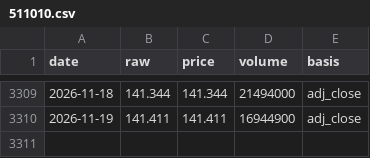
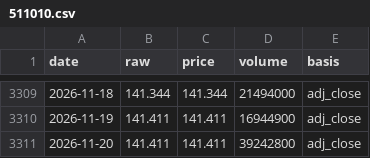
Before and after one commit to SamWongML/china-fund-agent, a CSV file: data/history/nav/511010.csv, drawn as a sheet; only a part is shown, gaps mark what is left out; the diff names each change by its address in the sheet, - before the commit and + after, or states it on an @@ line.

```diff
--- a/data/history/nav/511010.csv
+++ b/data/history/nav/511010.csv
+row 3311: 2026-11-20 | 141.411 | 141.411 | 39242800 | adj_close
```
Also changed, not shown: data/history/nav/510300.csv, data/history/nav/510500.csv, 32 other files.
